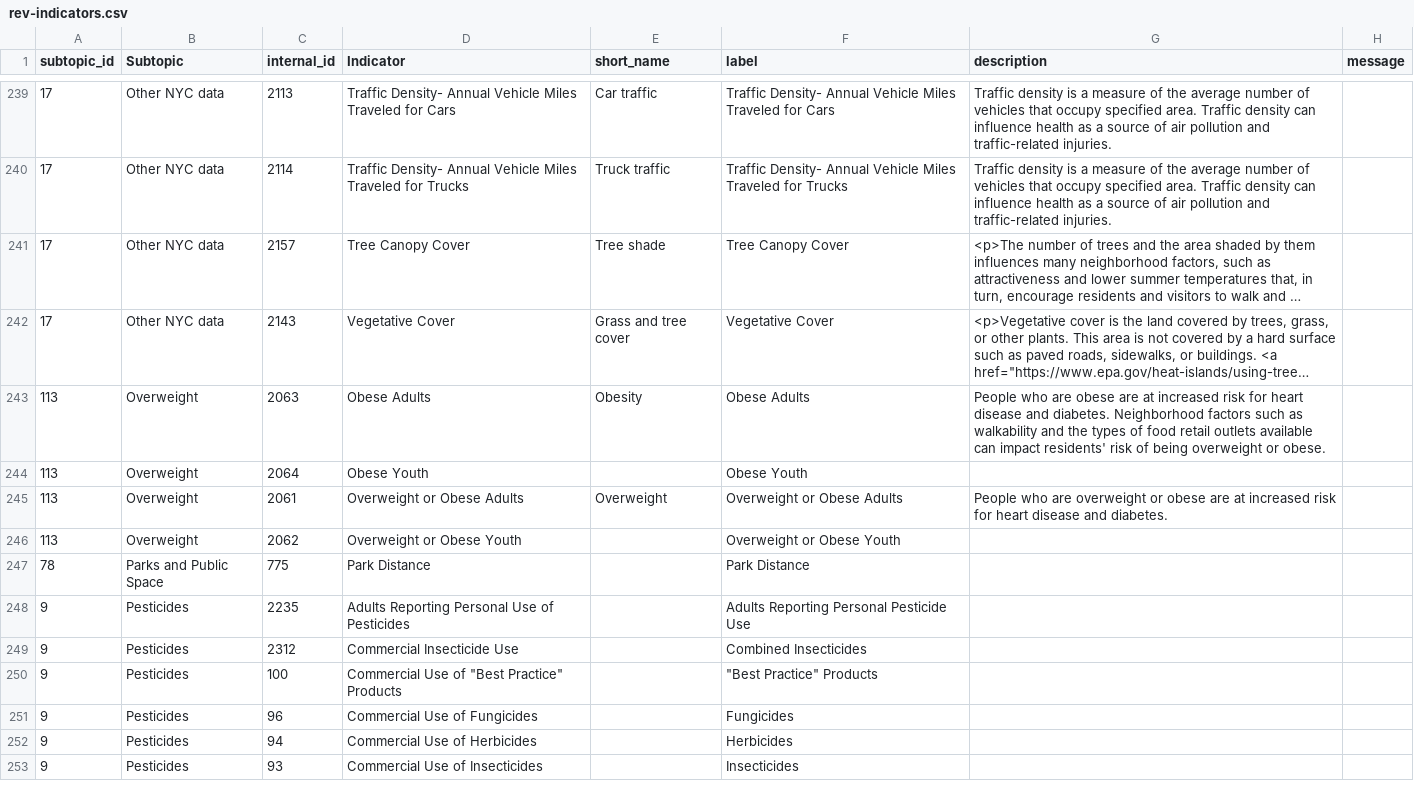
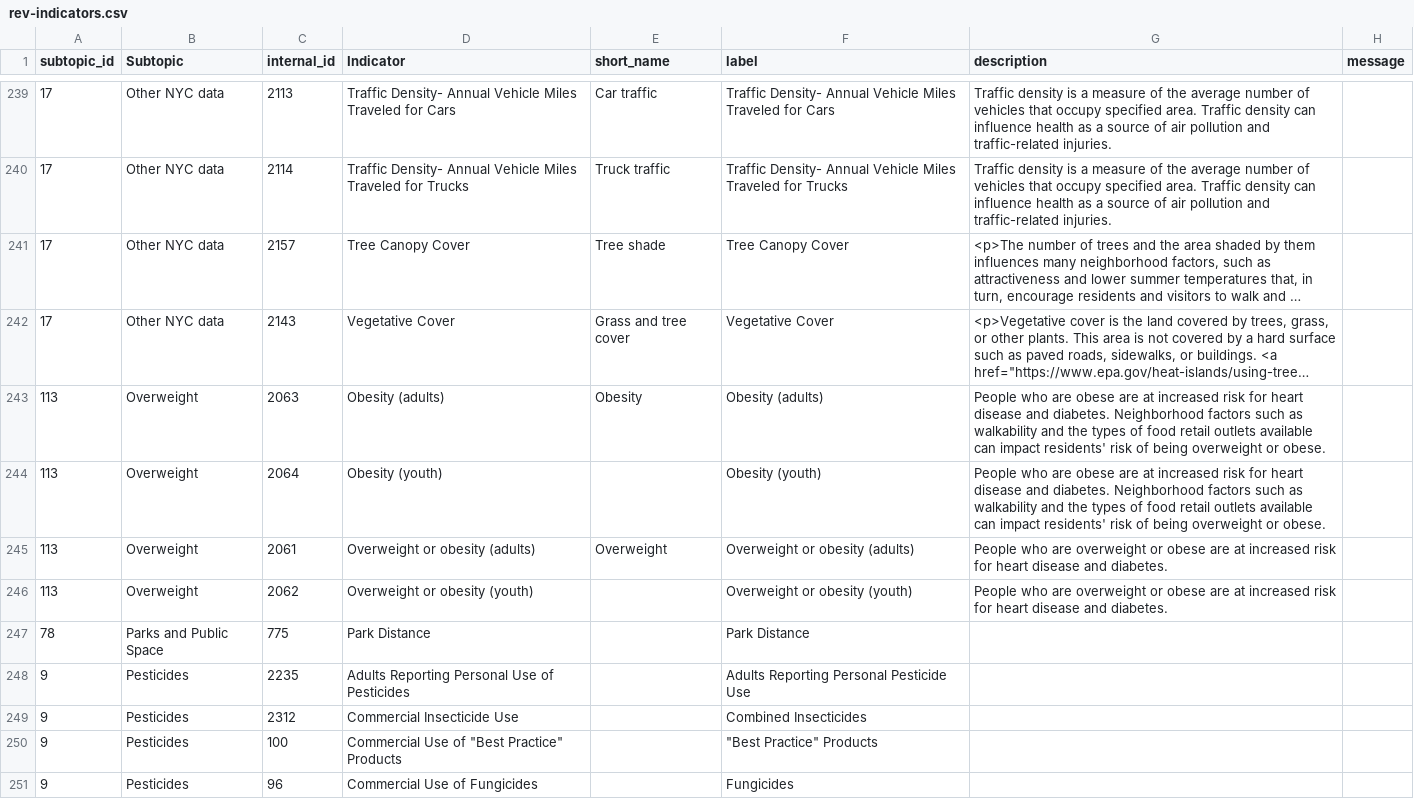
Before and after one commit to nycehs/Portal-Prototype-Working-Files, a CSV file: contentaudit/rev-indicators.csv, drawn as a sheet; only a part is shown, gaps mark what is left out; the shorter side is filled out with more unchanged rows; long unchanged cells end in …; the diff names each change by its address in the sheet, - before the commit and + after, or states it on an @@ line.

Commit message:
edits: overweight

```diff
--- a/contentaudit/rev-indicators.csv
+++ b/contentaudit/rev-indicators.csv
-D243 (Indicator): Obese Adults
+D243 (Indicator): Obesity (adults)
-F243 (label): Obese Adults
+F243 (label): Obesity (adults)
-D244 (Indicator): Obese Youth
+D244 (Indicator): Obesity (youth)
-F244 (label): Obese Youth
+F244 (label): Obesity (youth)
-G244 (description): (empty)
+G244 (description): People who are obese are at increased risk for heart disease and diabetes. Neighborhood factors such as walkability and the types of food retail outlets available can impact residents' risk of being overweight or obese.
-D245 (Indicator): Overweight or Obese Adults
+D245 (Indicator): Overweight or obesity (adults)
-F245 (label): Overweight or Obese Adults
+F245 (label): Overweight or obesity (adults)
-D246 (Indicator): Overweight or Obese Youth
+D246 (Indicator): Overweight or obesity (youth)
-F246 (label): Overweight or Obese Youth
+F246 (label): Overweight or obesity (youth)
-G246 (description): (empty)
+G246 (description): People who are overweight or obese are at increased risk for heart disease and diabetes.
```
